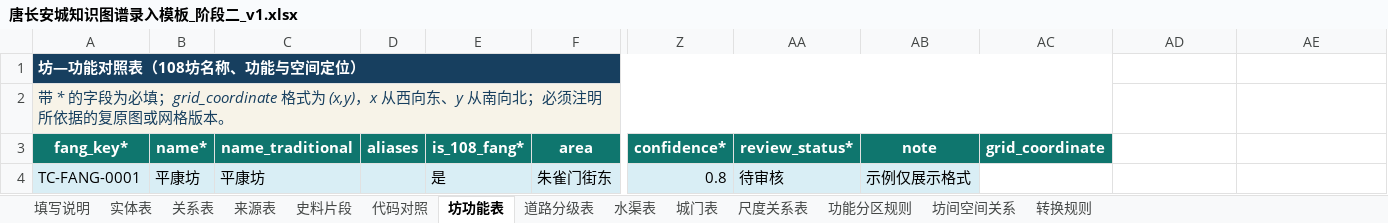
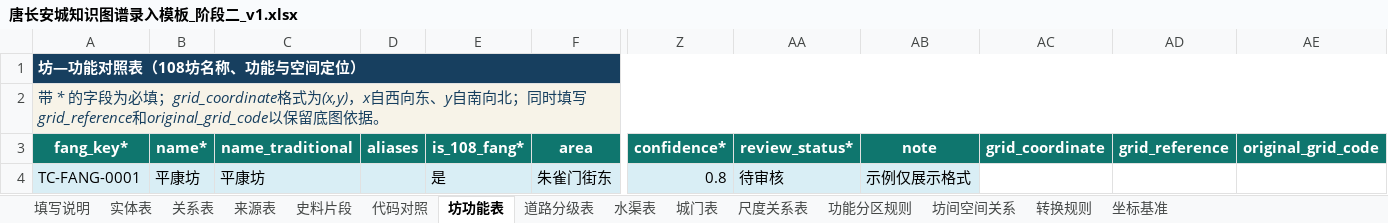
Before and after one commit to RIiiiiii-t/tang-changan-knowledge-graph, an Excel workbook: 02-项目文档/唐长安城知识图谱录入模板_阶段二_v1.xlsx, sheet 坊功能表, drawn as a sheet; only a part is shown, gaps mark what is left out; values as stored, in another font and other column widths than the file's, no borders; conditional formats not drawn; the diff names each change by its address in the sheet, - before the commit and + after, or states it on an @@ line.

```diff
--- a/02-项目文档/唐长安城知识图谱录入模板_阶段二_v1.xlsx (sheet 坊功能表)
+++ b/02-项目文档/唐长安城知识图谱录入模板_阶段二_v1.xlsx (sheet 坊功能表)
+sheet tab: 坐标基准
-A1:AC1 merged
+A1:AE1 merged
-A2 (fang_key*): …grid_coordinate 格式为 (x,y)，x 从西向东、y 从南向北；必须注明所依据的复原图或网格版本。
+A2 (fang_key*): …grid_coordinate格式为(x,y)，x自西向东、y自南向北；同时填写grid_reference和original_grid_code以保留底图依据。
-A2:AC2 merged
+A2:AE2 merged
-AD3: (empty)
+AD3: grid_reference
-AD3:AE3 fill: none
+AD3:AE3 fill: #0F766E
-AE3: (empty)
+AE3: original_grid_code
```
Also changed, not shown: sheet 代码对照, sheet 道路分级表, sheet 转换规则, sheet 填写说明, 00-项目总览/唐长安城知识图谱_项目进度看板.xlsx, 05-Excel数据/小型样例_第1批_文献片段与基础对象_v1.xlsx.
